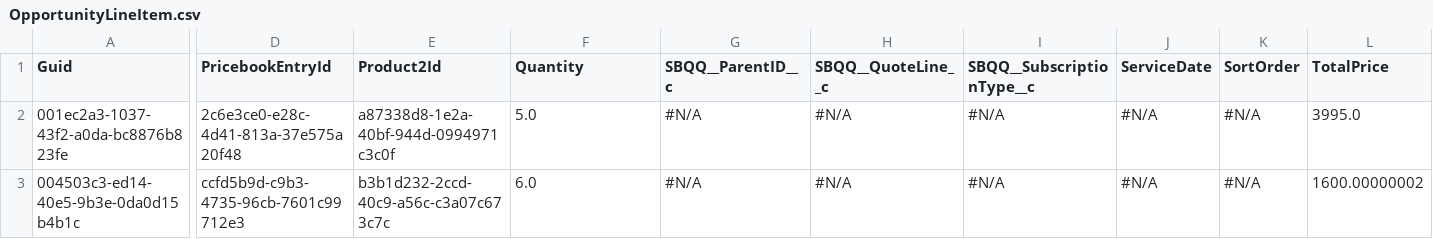
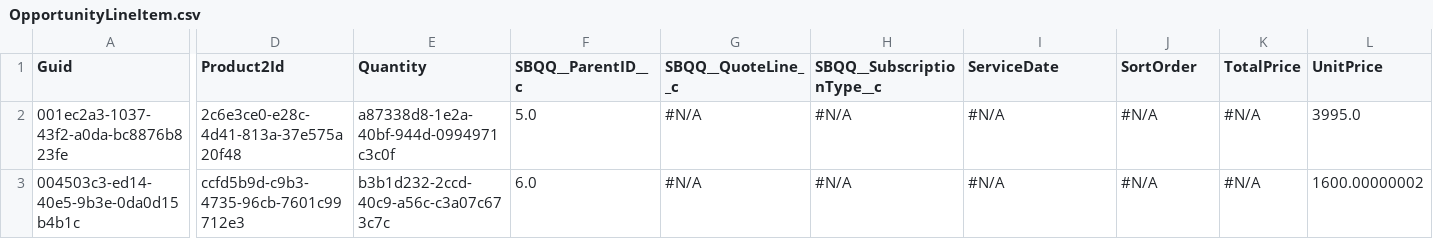
Before and after one commit to blewisprodly/Training, a CSV file: OpportunityLineItem.csv, drawn as a sheet; only a part is shown, gaps mark what is left out; the diff covers the shown part only; the diff names each change by its address in the sheet, - before the commit and + after, or states it on an @@ line.

```diff
--- a/OpportunityLineItem.csv
+++ b/OpportunityLineItem.csv
-D1: PricebookEntryId
+D1: Product2Id
-E1: Product2Id
+E1: Quantity
-F1: Quantity
+F1: SBQQ__ParentID__c
-G1: SBQQ__ParentID__c
+G1: SBQQ__QuoteLine__c
-H1: SBQQ__QuoteLine__c
+H1: SBQQ__SubscriptionType__c
-I1: SBQQ__SubscriptionType__c
+I1: ServiceDate
-J1: ServiceDate
+J1: SortOrder
-K1: SortOrder
+K1: TotalPrice
-L1: TotalPrice
+L1: UnitPrice
```
Also changed, not shown: 2 edited cells elsewhere in this file, SBQQ__DiscountSchedule__c.csv, SBQQ__PriceSchedule__c.csv, 5 other files.
